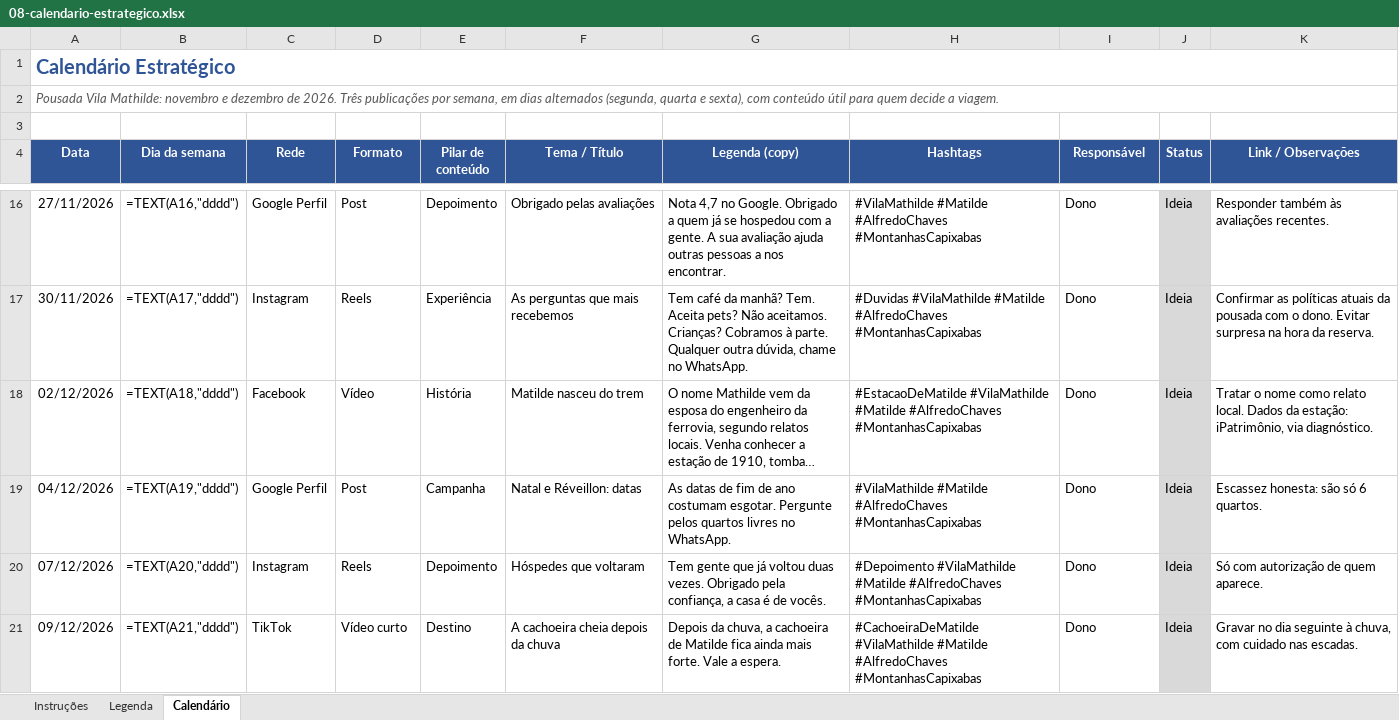
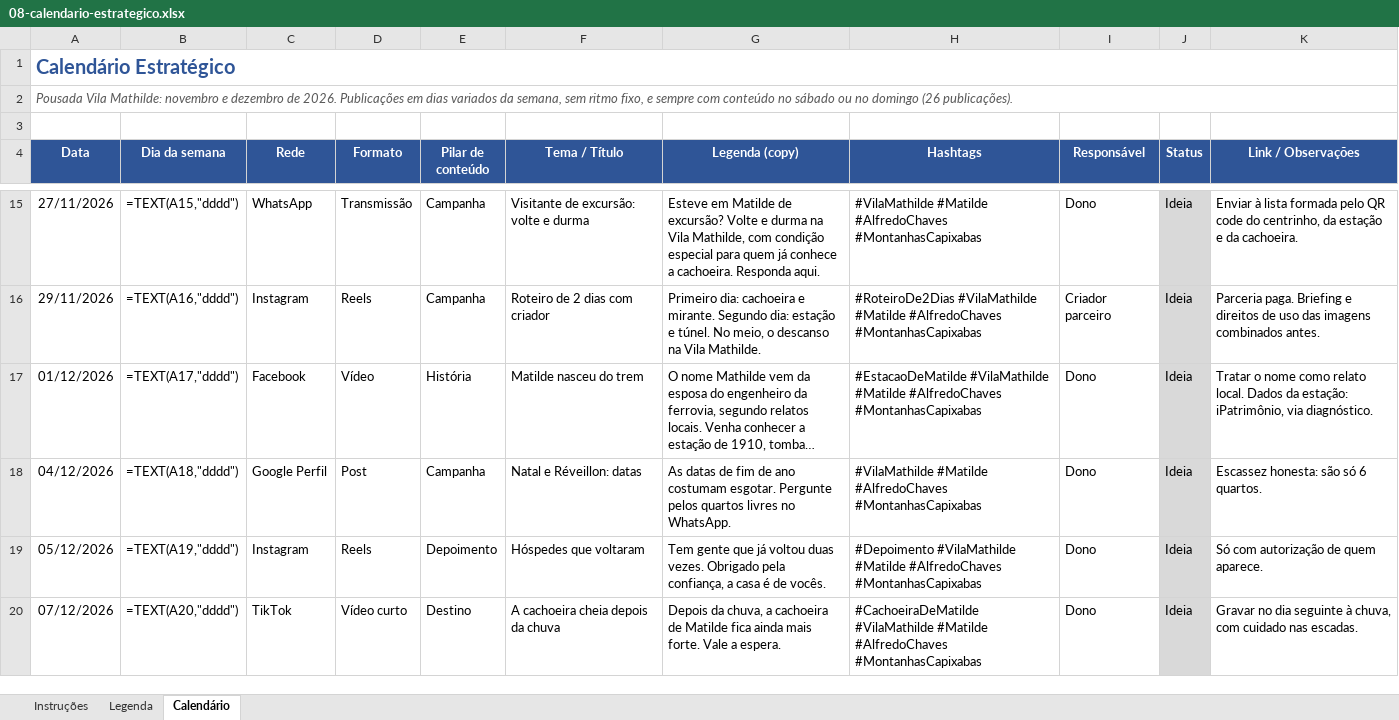
Before and after one commit to menegheljv/vila-mathilde-plano-marketing, an Excel workbook: 08-calendario-estrategico.xlsx, sheet Calendário, drawn as a sheet; only a part is shown, gaps mark what is left out; long unchanged cells end in …; values as stored, in another font and other column widths than the file's, no borders; formulas without a stored value are shown as written; addresses are those after the commit; the diff covers the shown part only; the diff names each change by its address in the sheet, - before the commit and + after, or states it on an @@ line.

```diff
--- a/08-calendario-estrategico.xlsx (sheet Calendário)
+++ b/08-calendario-estrategico.xlsx (sheet Calendário)
-A2 (Data): …de 2026. Três publicações por semana, em dias alternados (segunda, quarta e sexta), com conteúdo útil para quem decide a viagem.
+A2 (Data): …de 2026. Publicações em dias variados da semana, sem ritmo fixo, e sempre com conteúdo no sábado ou no domingo (26 publicações).
-B15 (Dia da semana): =TEXT(A16,"dddd")
+B15 (Dia da semana): =TEXT(A15,"dddd")
-C15 (Rede): Google Perfil
+C15 (Rede): WhatsApp
-D15 (Formato): Post
+D15 (Formato): Transmissão
-E15 (Pilar de conteúdo): Depoimento
+E15 (Pilar de conteúdo): Campanha
-F15 (Tema / Título): Obrigado pelas avaliações
+F15 (Tema / Título): Visitante de excursão: volte e durma
-G15 (Legenda (copy)): Nota 4,7 no Google. Obrigado a quem já se hospedou com a gente. A sua avaliação ajuda outras pessoas a nos encontrar.
+G15 (Legenda (copy)): Esteve em Matilde de excursão? Volte e durma na Vila Mathilde, com condição especial para quem já conhece a cachoeira. Responda aqui.
-K15 (Link / Observações): Responder também às avaliações recentes.
+K15 (Link / Observações): Enviar à lista formada pelo QR code do centrinho, da estação e da cachoeira.
-A16 (Data): 30/11/2026
+A16 (Data): 29/11/2026
-B16 (Dia da semana): =TEXT(A17,"dddd")
+B16 (Dia da semana): =TEXT(A16,"dddd")
-E16 (Pilar de conteúdo): Experiência
+E16 (Pilar de conteúdo): Campanha
-F16 (Tema / Título): As perguntas que mais recebemos
+F16 (Tema / Título): Roteiro de 2 dias com criador
-G16 (Legenda (copy)): Tem café da manhã? Tem. Aceita pets? Não aceitamos. Crianças? Cobramos à parte. Qualquer outra dúvida, chame no WhatsApp.
+G16 (Legenda (copy)): Primeiro dia: cachoeira e mirante. Segundo dia: estação e túnel. No meio, o descanso na Vila Mathilde.
-H16 (Hashtags): #Duvidas #VilaMathilde #Matilde…
+H16 (Hashtags): #RoteiroDe2Dias #VilaMathilde #Matilde…
-I16 (Responsável): Dono
+I16 (Responsável): Criador parceiro
-K16 (Link / Observações): Confirmar as políticas atuais da pousada com o dono. Evitar surpresa na hora da reserva.
+K16 (Link / Observações): Parceria paga. Briefing e direitos de uso das imagens combinados antes.
-A17 (Data): 02/12/2026
+A17 (Data): 01/12/2026
-B17 (Dia da semana): =TEXT(A18,"dddd")
+B17 (Dia da semana): =TEXT(A17,"dddd")
-B18 (Dia da semana): =TEXT(A19,"dddd")
+B18 (Dia da semana): =TEXT(A18,"dddd")
-A19 (Data): 07/12/2026
+A19 (Data): 05/12/2026
-B19 (Dia da semana): =TEXT(A20,"dddd")
+B19 (Dia da semana): =TEXT(A19,"dddd")
-A20 (Data): 09/12/2026
+A20 (Data): 07/12/2026
-B20 (Dia da semana): =TEXT(A21,"dddd")
+B20 (Dia da semana): =TEXT(A20,"dddd")
```
Also changed, not shown: 4 added rows, 3 removed rows, 35 edited cells and cell formats elsewhere in this sheet, 2 other files.
